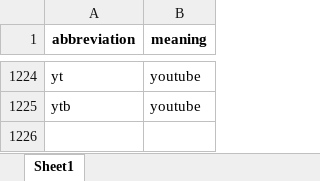
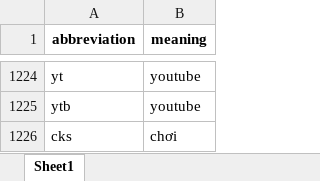
Before and after one commit to chienthan2vn/vietnamese-preprocess, an Excel workbook: src/vnpreprocess/dictionary/abb_dict_normal.xlsx, sheet Sheet1, drawn as a sheet; only a part is shown, gaps mark what is left out; values as stored, in another font and other column widths than the file's, no borders; the diff names each change by its address in the sheet, - before the commit and + after, or states it on an @@ line.

```diff
--- a/src/vnpreprocess/dictionary/abb_dict_normal.xlsx (sheet Sheet1)
+++ b/src/vnpreprocess/dictionary/abb_dict_normal.xlsx (sheet Sheet1)
+row 1226: cks | chơi
```
Also changed, not shown: 1 other file.
